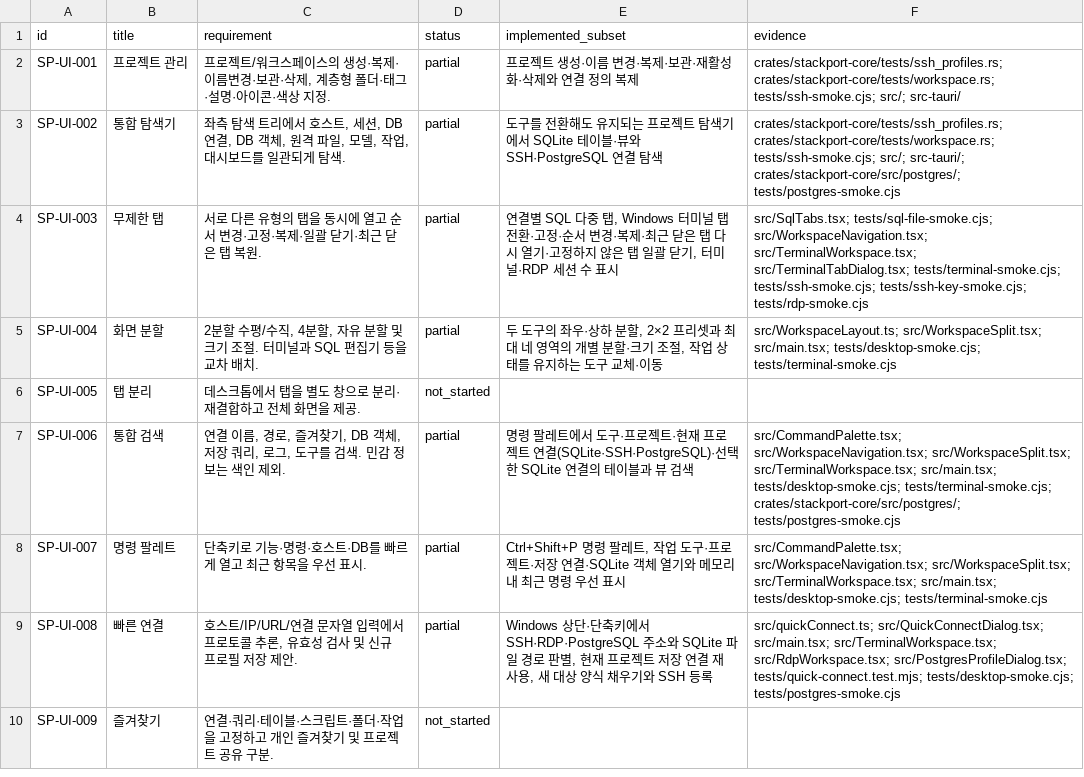
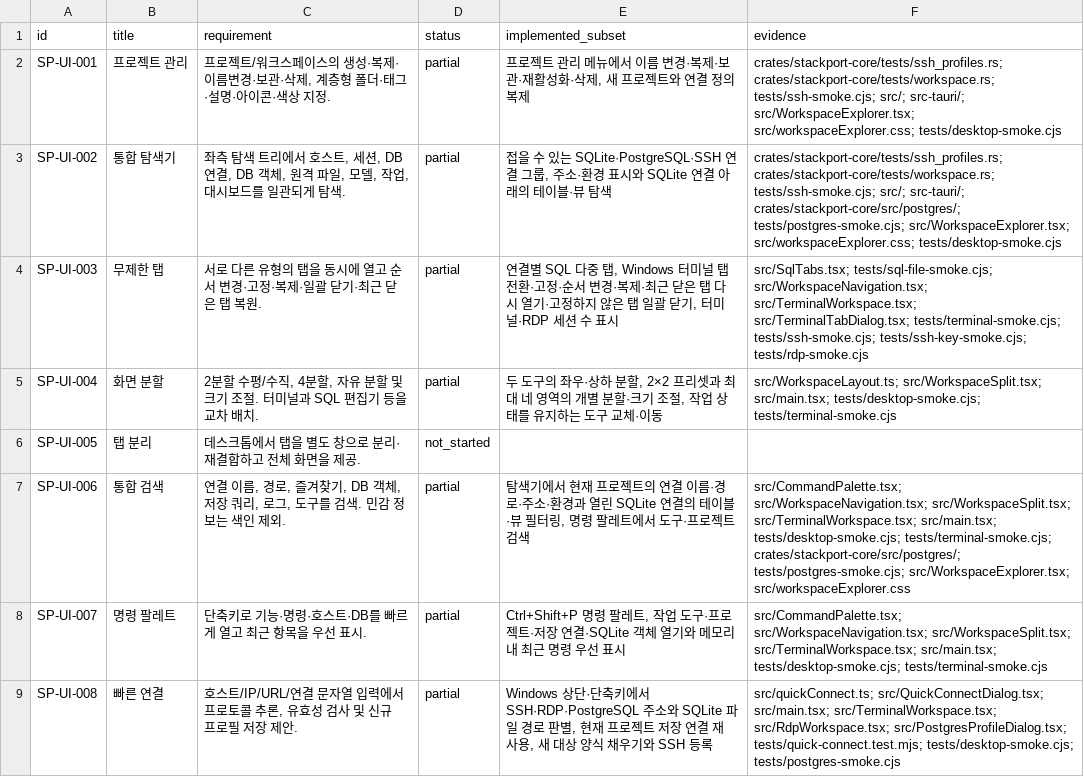
Before and after one commit to KimPolar/StackPort, a CSV file: docs/requirements.csv, drawn as a sheet; only a part is shown; the shorter side is filled out with more unchanged rows.

Commit message:
feat: unify workspace explorer navigation

```diff
--- a/docs/requirements.csv
+++ b/docs/requirements.csv
@@ -1,4 +1,4 @@
 id,title,requirement,status,implemented_subset,evidence
-SP-UI-001,프로젝트 관리,"프로젝트/워크스페이스의 생성·복제·이름변경·보관·삭제, 계층형 폴더·태그·설명·아이콘·색상 지정.",partial,프로젝트 생성·이름 변경·복제·보관·재활성화·삭제와 연결 정의 복제,crates/stackport-core/tests/ssh_profiles.rs; crates/stackport-core/tests/workspace.rs; tests/ssh-smoke.cjs; src/; src-tauri/
-SP-UI-002,통합 탐색기,"좌측 탐색 트리에서 호스트, 세션, DB 연결, DB 객체, 원격 파일, 모델, 작업, 대시보드를 일관되게 탐색.",partial,도구를 전환해도 유지되는 프로젝트 탐색기에서 SQLite 테이블·뷰와 SSH·PostgreSQL 연결 탐색,crates/stackport-core/tests/ssh_profiles.rs; crates/stackport-core/tests/workspace.rs; tests/ssh-smoke.cjs; src/; src-tauri/; crates/stackport-core/src/postgres/; tests/postgres-smoke.cjs
+SP-UI-001,프로젝트 관리,"프로젝트/워크스페이스의 생성·복제·이름변경·보관·삭제, 계층형 폴더·태그·설명·아이콘·색상 지정.",partial,"프로젝트 관리 메뉴에서 이름 변경·복제·보관·재활성화·삭제, 새 프로젝트와 연결 정의 복제",crates/stackport-core/tests/ssh_profiles.rs; crates/stackport-core/tests/workspace.rs; tests/ssh-smoke.cjs; src/; src-tauri/; src/WorkspaceExplorer.tsx; src/workspaceExplorer.css; tests/desktop-smoke.cjs
+SP-UI-002,통합 탐색기,"좌측 탐색 트리에서 호스트, 세션, DB 연결, DB 객체, 원격 파일, 모델, 작업, 대시보드를 일관되게 탐색.",partial,"접을 수 있는 SQLite·PostgreSQL·SSH 연결 그룹, 주소·환경 표시와 SQLite 연결 아래의 테이블·뷰 탐색",crates/stackport-core/tests/ssh_profiles.rs; crates/stackport-core/tests/workspace.rs; tests/ssh-smoke.cjs; src/; src-tauri/; crates/stackport-core/src/postgres/; tests/postgres-smoke.cjs; src/WorkspaceExplorer.tsx; src/workspaceExplorer.css; tests/desktop-smoke.cjs
 SP-UI-003,무제한 탭,서로 다른 유형의 탭을 동시에 열고 순서 변경·고정·복제·일괄 닫기·최근 닫은 탭 복원.,partial,"연결별 SQL 다중 탭, Windows 터미널 탭 전환·고정·순서 변경·복제·최근 닫은 탭 다시 열기·고정하지 않은 탭 일괄 닫기, 터미널·RDP 세션 수 표시",src/SqlTabs.tsx; tests/sql-file-smoke.cjs; src/WorkspaceNavigation.tsx; src/TerminalWorkspace.tsx; src/TerminalTabDialog.tsx; tests/terminal-smoke.cjs; tests/ssh-smoke.cjs; tests/ssh-key-smoke.cjs; tests/rdp-smoke.cjs
@@ -6,3 +6,3 @@ SP-UI-004,화면 분할,"2분할 수평/수직, 4분할, 자유 분할 및 크
 SP-UI-005,탭 분리,데스크톱에서 탭을 별도 창으로 분리·재결합하고 전체 화면을 제공.,not_started,,
-SP-UI-006,통합 검색,"연결 이름, 경로, 즐겨찾기, DB 객체, 저장 쿼리, 로그, 도구를 검색. 민감 정보는 색인 제외.",partial,명령 팔레트에서 도구·프로젝트·현재 프로젝트 연결(SQLite·SSH·PostgreSQL)·선택한 SQLite 연결의 테이블과 뷰 검색,src/CommandPalette.tsx; src/WorkspaceNavigation.tsx; src/WorkspaceSplit.tsx; src/TerminalWorkspace.tsx; src/main.tsx; tests/desktop-smoke.cjs; tests/terminal-smoke.cjs; crates/stackport-core/src/postgres/; tests/postgres-smoke.cjs
+SP-UI-006,통합 검색,"연결 이름, 경로, 즐겨찾기, DB 객체, 저장 쿼리, 로그, 도구를 검색. 민감 정보는 색인 제외.",partial,"탐색기에서 현재 프로젝트의 연결 이름·경로·주소·환경과 열린 SQLite 연결의 테이블·뷰 필터링, 명령 팔레트에서 도구·프로젝트 검색",src/CommandPalette.tsx; src/WorkspaceNavigation.tsx; src/WorkspaceSplit.tsx; src/TerminalWorkspace.tsx; src/main.tsx; tests/desktop-smoke.cjs; tests/terminal-smoke.cjs; crates/stackport-core/src/postgres/; tests/postgres-smoke.cjs; src/WorkspaceExplorer.tsx; src/workspaceExplorer.css
 SP-UI-007,명령 팔레트,단축키로 기능·명령·호스트·DB를 빠르게 열고 최근 항목을 우선 표시.,partial,"Ctrl+Shift+P 명령 팔레트, 작업 도구·프로젝트·저장 연결·SQLite 객체 열기와 메모리 내 최근 명령 우선 표시",src/CommandPalette.tsx; src/WorkspaceNavigation.tsx; src/WorkspaceSplit.tsx; src/TerminalWorkspace.tsx; src/main.tsx; tests/desktop-smoke.cjs; tests/terminal-smoke.cjs
```
Also changed, not shown: 11 other files.
